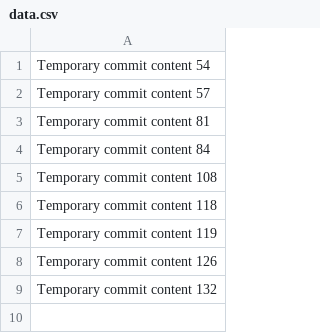
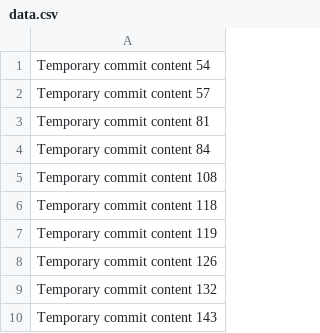
Before and after one commit to alexturc00/turbo-octo-fortnight, a CSV file: data.csv, drawn as a sheet.

```diff
--- a/data.csv
+++ b/data.csv
@@ -9 +9,2 @@ Temporary commit content 126
 Temporary commit content 132
+Temporary commit content 143
```
